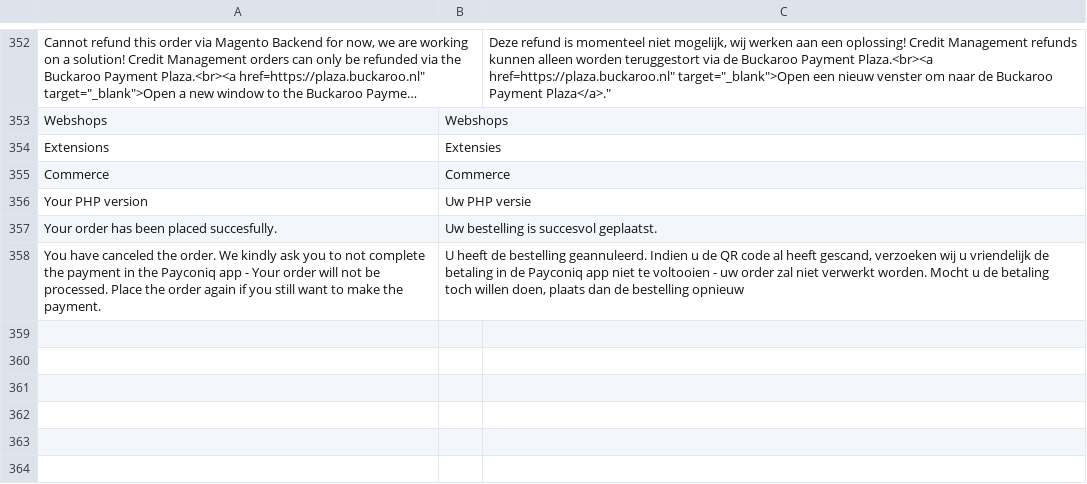
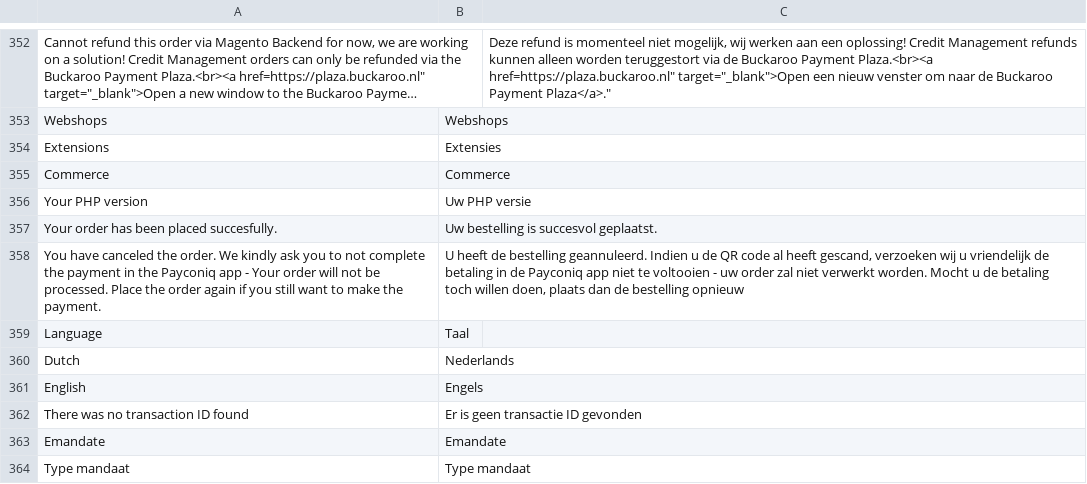
Before and after one commit to thlassche/buckaroo-magento2, a CSV file: i18n/nl_NL.csv, drawn as a sheet; only a part is shown, gaps mark what is left out; long unchanged cells end in …; the diff covers the shown part only; the diff names each change by its address in the sheet, - before the commit and + after, or states it on an @@ line.

Commit message:
BUCKM2-363 : Added translations

```diff
--- a/i18n/nl_NL.csv
+++ b/i18n/nl_NL.csv
+row 359: Language | Taal
+row 360: Dutch | Nederlands
+row 361: English | Engels
+row 362: There was no transaction ID found | Er is geen transactie ID gevonden
+row 363: Emandate | Emandate
+row 364: Type mandaat | Type mandaat
```
Also changed, not shown: 5 added rows elsewhere in this file.
